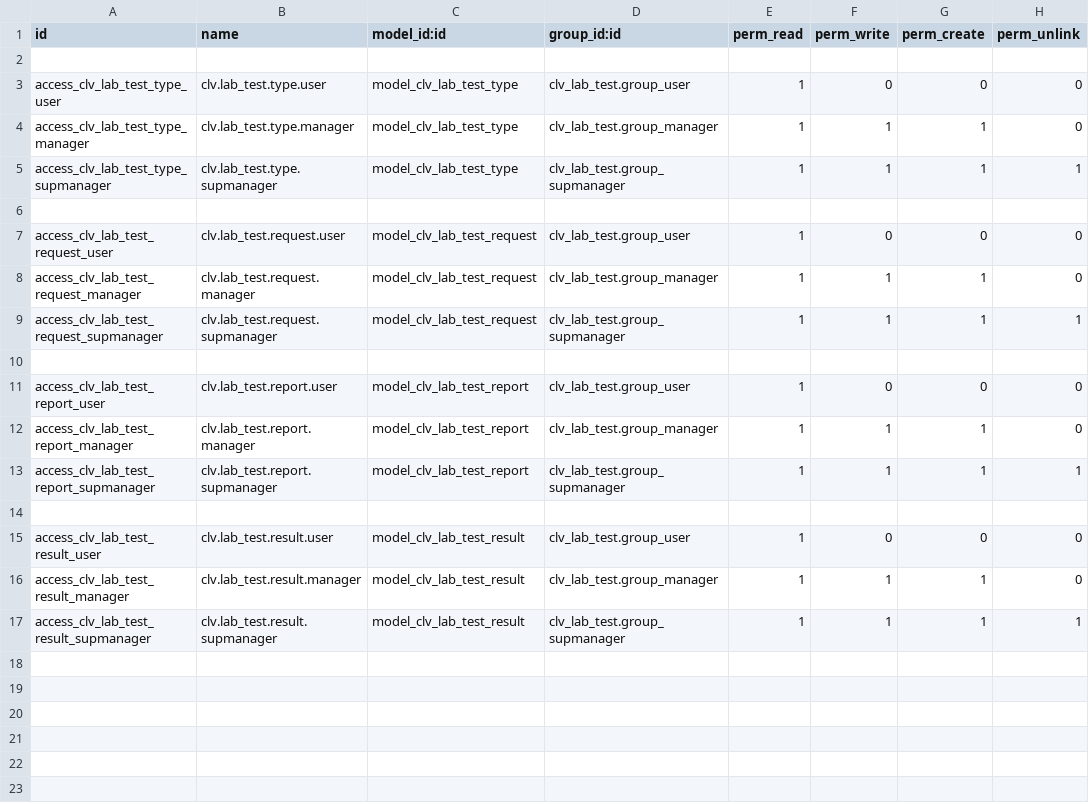
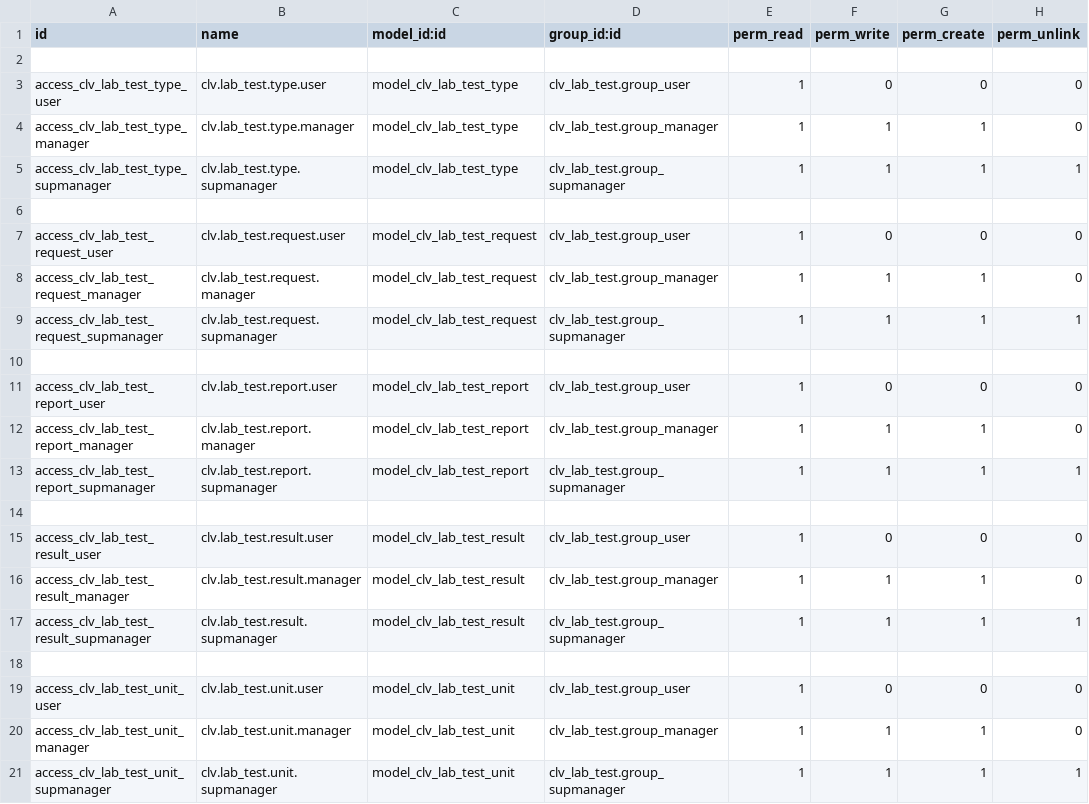
Before and after one commit to CLVsol/clvsol_odoo_addons, a CSV file: clv_lab_test/security/ir.model.access.csv, drawn as a sheet.

Commit message:
[IMP] clv_lab_test (ADD lab_test_unit)

```diff
--- a/clv_lab_test/security/ir.model.access.csv
+++ b/clv_lab_test/security/ir.model.access.csv
@@ -17 +17,5 @@ access_clv_lab_test_result_manager,clv.lab_test.result.manager,model_clv_lab_tes
 access_clv_lab_test_result_supmanager,clv.lab_test.result.supmanager,model_clv_lab_test_result,clv_lab_test.group_supmanager,1,1,1,1
+
+access_clv_lab_test_unit_user,clv.lab_test.unit.user,model_clv_lab_test_unit,clv_lab_test.group_user,1,0,0,0
+access_clv_lab_test_unit_manager,clv.lab_test.unit.manager,model_clv_lab_test_unit,clv_lab_test.group_manager,1,1,1,0
+access_clv_lab_test_unit_supmanager,clv.lab_test.unit.supmanager,model_clv_lab_test_unit,clv_lab_test.group_supmanager,1,1,1,1
```
Also changed, not shown: 4 other files.
